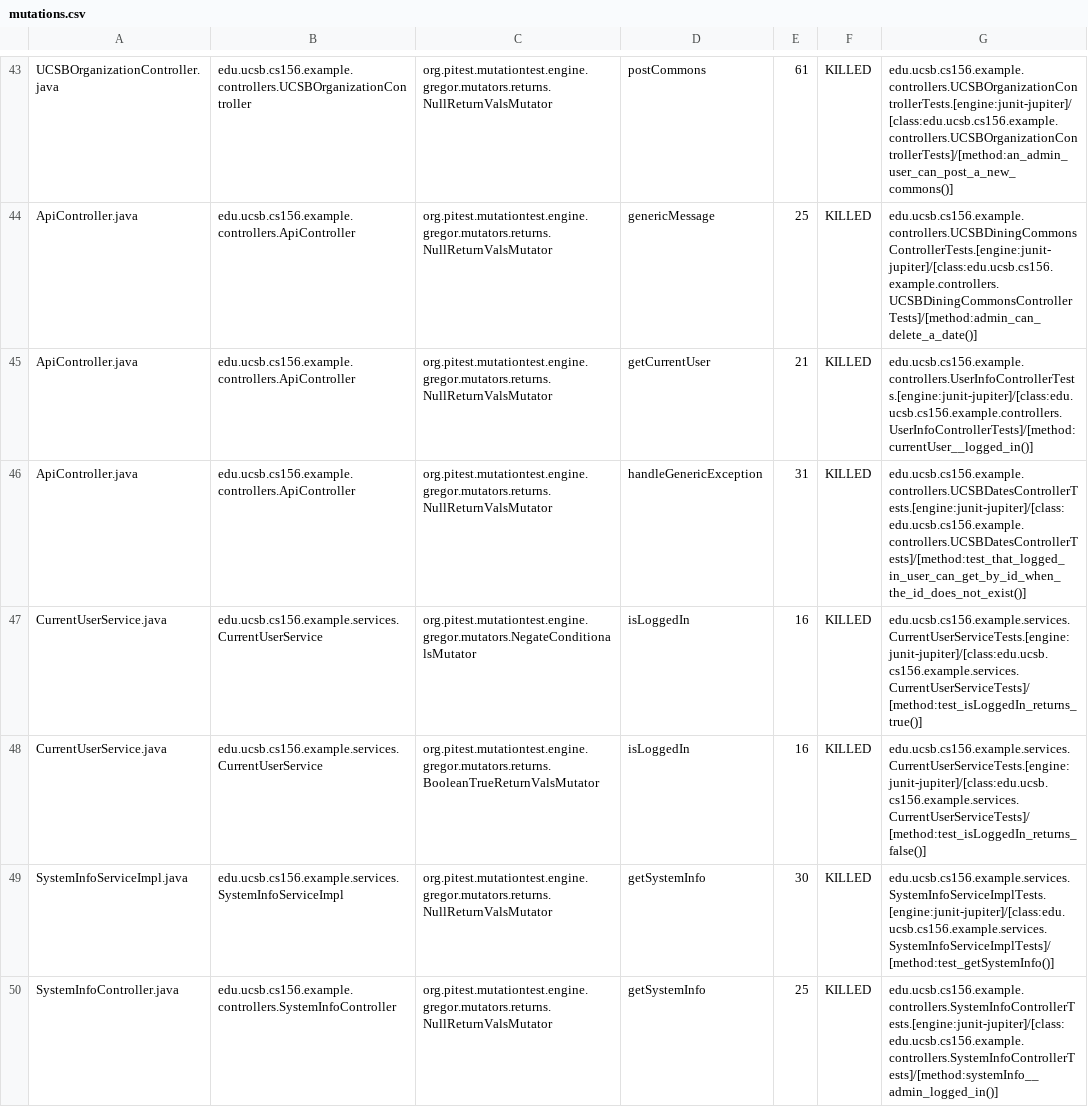
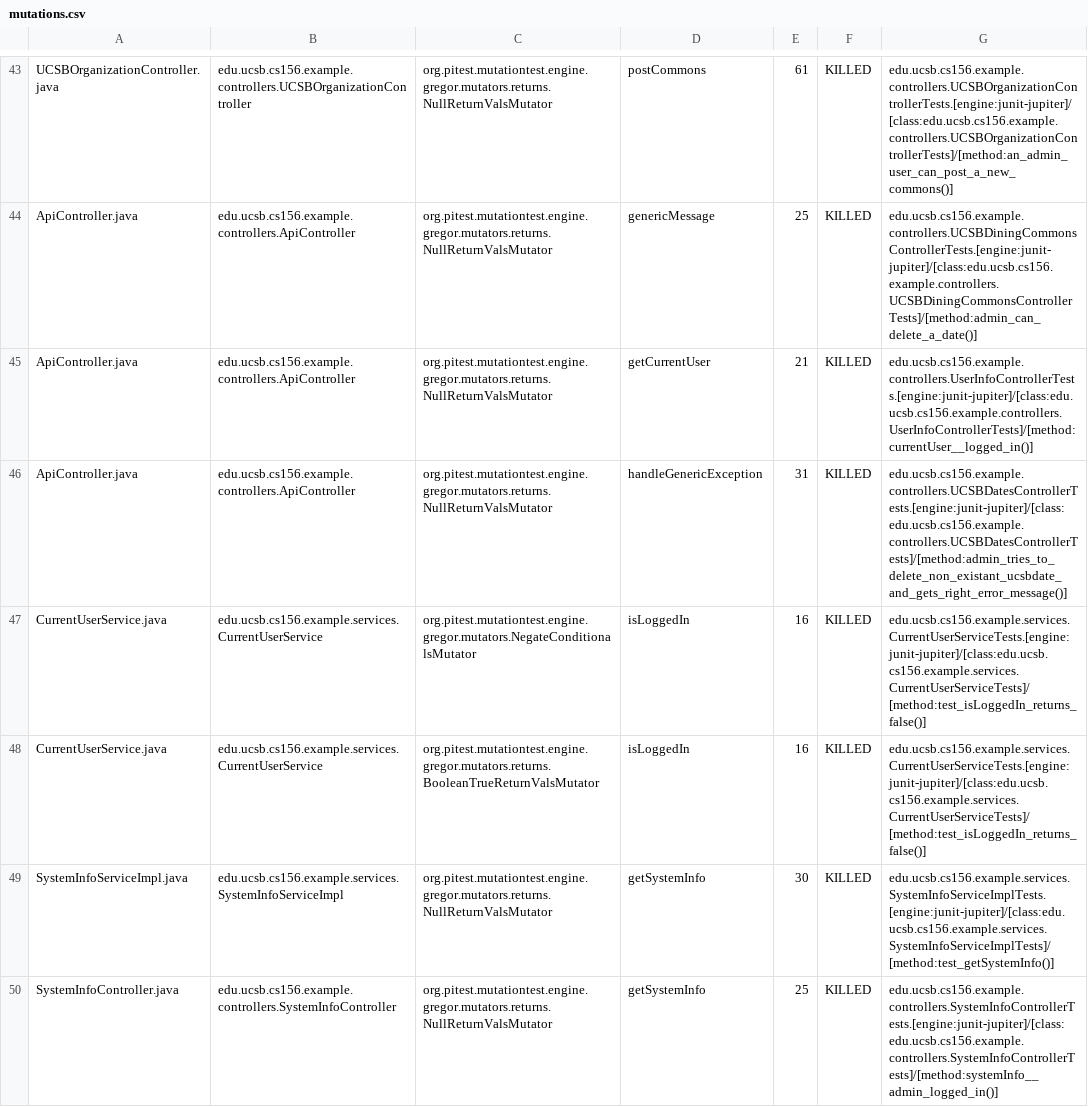
Before and after one commit to ucsb-cs156-w24/team02-w24-6pm-2, a CSV file: pitest/mutations.csv, drawn as a sheet; only a part is shown, gaps mark what is left out.

Commit message:
Deploying to gh-pages from @ ucsb-cs156-w24/team02-w24-6pm-2@b073f3b55484f9a5f583943bcb32b5056c4beeaa 🚀

```diff
--- a/pitest/mutations.csv
+++ b/pitest/mutations.csv
@@ -45,4 +45,4 @@ ApiController.java,edu.ucsb.cs156.example.controllers.ApiController,org.pitest.m
 ApiController.java,edu.ucsb.cs156.example.controllers.ApiController,org.pitest.mutationtest.engine.gregor.mutators.returns.NullReturnValsMutator,getCurrentUser,21,KILLED,edu.ucsb.cs156.example.controllers.UserInfoControllerTests.[engine:junit-jupiter]/[class:edu.ucsb.cs156.example.controllers.UserInfoControllerTests]/[method:currentUser__logged_in()]
-ApiController.java,edu.ucsb.cs156.example.controllers.ApiController,org.pitest.mutationtest.engine.gregor.mutators.returns.NullReturnValsMutator,handleGenericException,31,KILLED,edu.ucsb.cs156.example.controllers.UCSBDatesControllerTests.[engine:junit-jupiter]/[class:edu.ucsb.cs156.example.controllers.UCSBDatesControllerTests]/[method:test_that_logged_in_user_can_get_by_id_when_the_id_does_not_exist()]
-CurrentUserService.java,edu.ucsb.cs156.example.services.CurrentUserService,org.pitest.mutationtest.engine.gregor.mutators.NegateConditionalsMutator,isLoggedIn,16,KILLED,edu.ucsb.cs156.example.services.CurrentUserServiceTests.[engine:junit-jupiter]/[class:edu.ucsb.cs156.example.services.CurrentUserServiceTests]/[method:test_isLoggedIn_returns_true()]
+ApiController.java,edu.ucsb.cs156.example.controllers.ApiController,org.pitest.mutationtest.engine.gregor.mutators.returns.NullReturnValsMutator,handleGenericException,31,KILLED,edu.ucsb.cs156.example.controllers.UCSBDatesControllerTests.[engine:junit-jupiter]/[class:edu.ucsb.cs156.example.controllers.UCSBDatesControllerTests]/[method:admin_tries_to_delete_non_existant_ucsbdate_and_gets_right_error_message()]
+CurrentUserService.java,edu.ucsb.cs156.example.services.CurrentUserService,org.pitest.mutationtest.engine.gregor.mutators.NegateConditionalsMutator,isLoggedIn,16,KILLED,edu.ucsb.cs156.example.services.CurrentUserServiceTests.[engine:junit-jupiter]/[class:edu.ucsb.cs156.example.services.CurrentUserServiceTests]/[method:test_isLoggedIn_returns_false()]
 CurrentUserService.java,edu.ucsb.cs156.example.services.CurrentUserService,org.pitest.mutationtest.engine.gregor.mutators.returns.BooleanTrueReturnValsMutator,isLoggedIn,16,KILLED,edu.ucsb.cs156.example.services.CurrentUserServiceTests.[engine:junit-jupiter]/[class:edu.ucsb.cs156.example.services.CurrentUserServiceTests]/[method:test_isLoggedIn_returns_false()]
```
Also changed, not shown: 12 other files.
